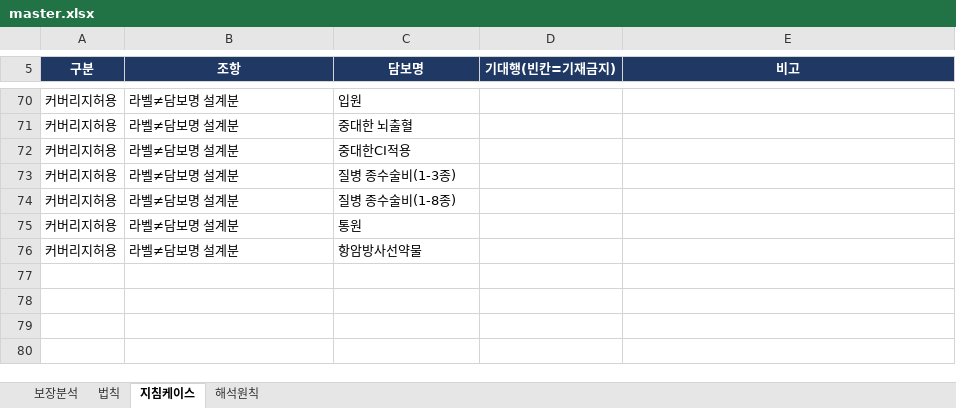
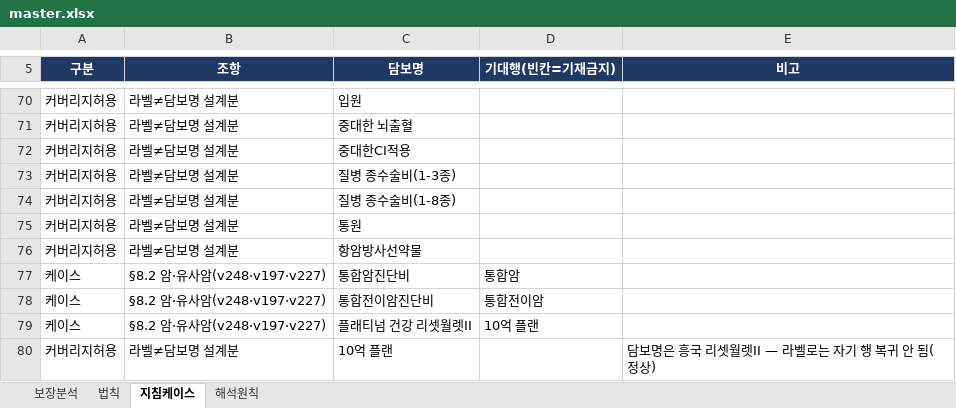
Before and after one commit to bokkile83-ui/barum-bunseok-backend, an Excel workbook: master.xlsx, sheet 지침케이스, drawn as a sheet; only a part is shown, gaps mark what is left out; values as stored, in another font and other column widths than the file's, no borders; the diff names each change by its address in the sheet, - before the commit and + after, or states it on an @@ line.

```diff
--- a/master.xlsx (sheet 지침케이스)
+++ b/master.xlsx (sheet 지침케이스)
+row 77: 케이스 | §8.2 암·유사암(v248·v197·v227) | 통합암진단비 | 통합암
+row 78: 케이스 | §8.2 암·유사암(v248·v197·v227) | 통합전이암진단비 | 통합전이암
+row 79: 케이스 | §8.2 암·유사암(v248·v197·v227) | 플래티넘 건강 리셋월렛II | 10억 플랜
+row 80: 커버리지허용 | 라벨≠담보명 설계분 | 10억 플랜 |  | 담보명은 흥국 리셋월렛II — 라벨로는 자기 행 복귀 안 됨(정상)
```
Also changed, not shown: sheet 보장분석, 3 other files.
